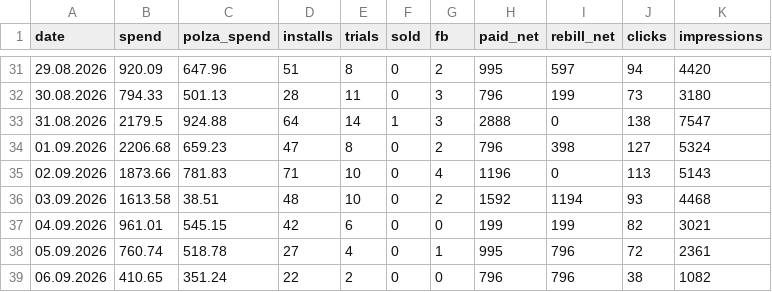
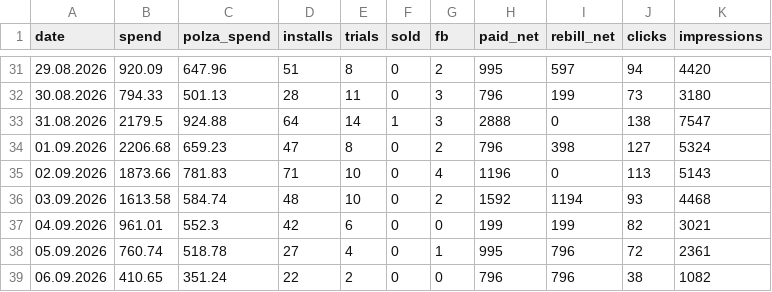
Before and after one commit to lusnikovvaceslav9-oss/elixir-dashboard, a CSV file: data/colorstylist-daily.csv, drawn as a sheet; only a part is shown, gaps mark what is left out; the diff covers the shown part only.

Commit message:
chore: auto-update ColorStylist feed data

```diff
--- a/data/colorstylist-daily.csv
+++ b/data/colorstylist-daily.csv
@@ -35,4 +35,4 @@ date,spend,polza_spend,installs,trials,sold,fb,paid_net,rebill_net,clicks,impres
 02.09.2026,1873.66,781.83,71,10,0,4,1196,0,113,5143
-03.09.2026,1613.58,38.51,48,10,0,2,1592,1194,93,4468
-04.09.2026,961.01,545.15,42,6,0,0,199,199,82,3021
+03.09.2026,1613.58,584.74,48,10,0,2,1592,1194,93,4468
+04.09.2026,961.01,552.3,42,6,0,0,199,199,82,3021
 05.09.2026,760.74,518.78,27,4,0,1,995,796,72,2361
```
Also changed, not shown: 10 edited cells elsewhere in this file, 2 other files.
